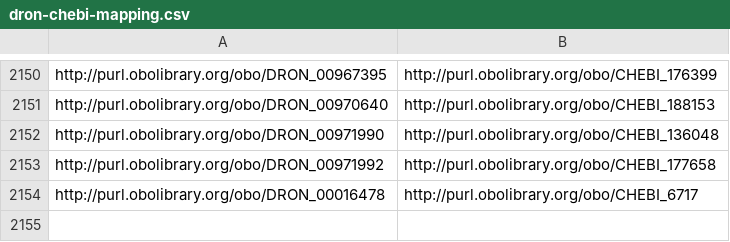
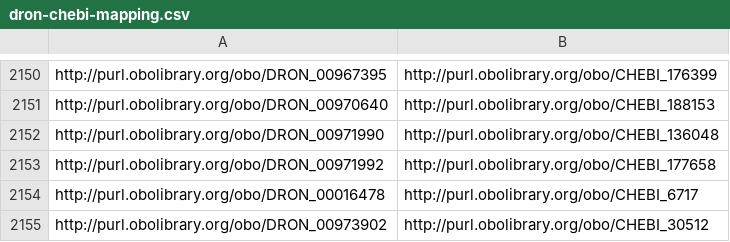
Before and after one commit to mcwdsi/dron, a CSV file: src/ontology/mappings/dron-chebi-mapping.csv, drawn as a sheet; only a part is shown, gaps mark what is left out.

Commit message:
updating v2023-03-09 release of dron, current to RxNorm 2022-12

```diff
--- a/src/ontology/mappings/dron-chebi-mapping.csv
+++ b/src/ontology/mappings/dron-chebi-mapping.csv
@@ -2154 +2154,2 @@ http://purl.obolibrary.org/obo/DRON_00971992,http://purl.obolibrary.org/obo/CHEB
 http://purl.obolibrary.org/obo/DRON_00016478,http://purl.obolibrary.org/obo/CHEBI_6717
+http://purl.obolibrary.org/obo/DRON_00973902,http://purl.obolibrary.org/obo/CHEBI_30512
```
Also changed, not shown: 13 other files.
